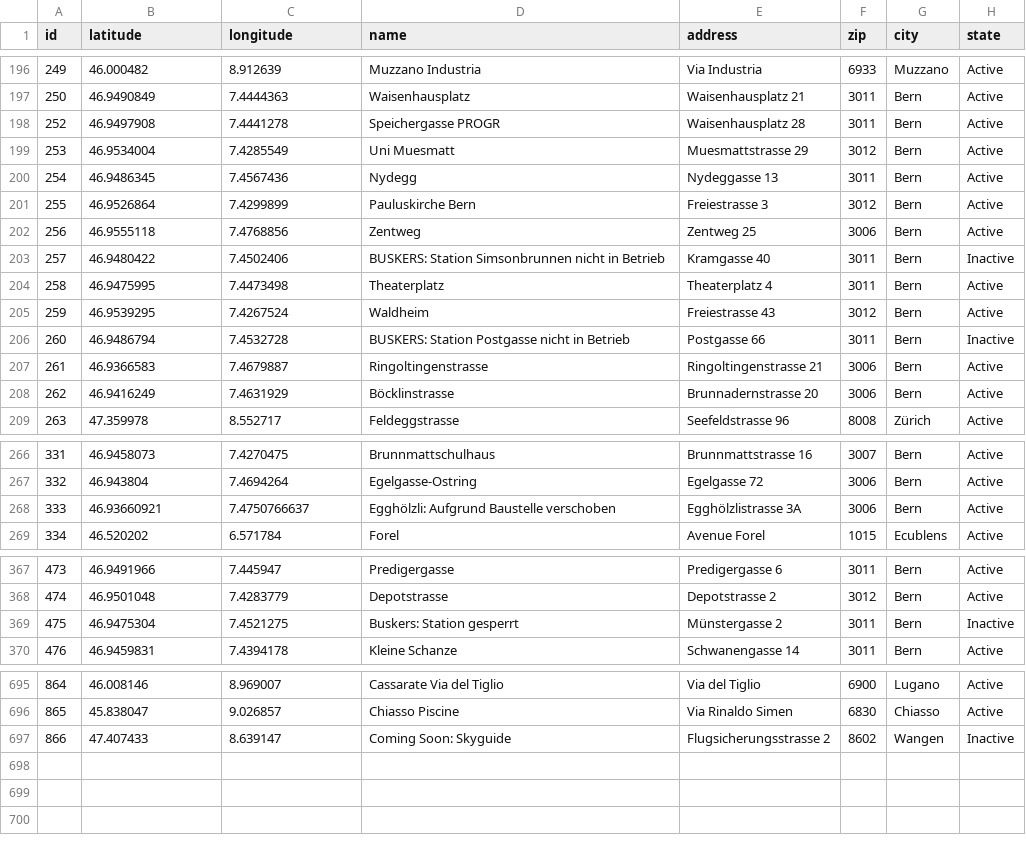
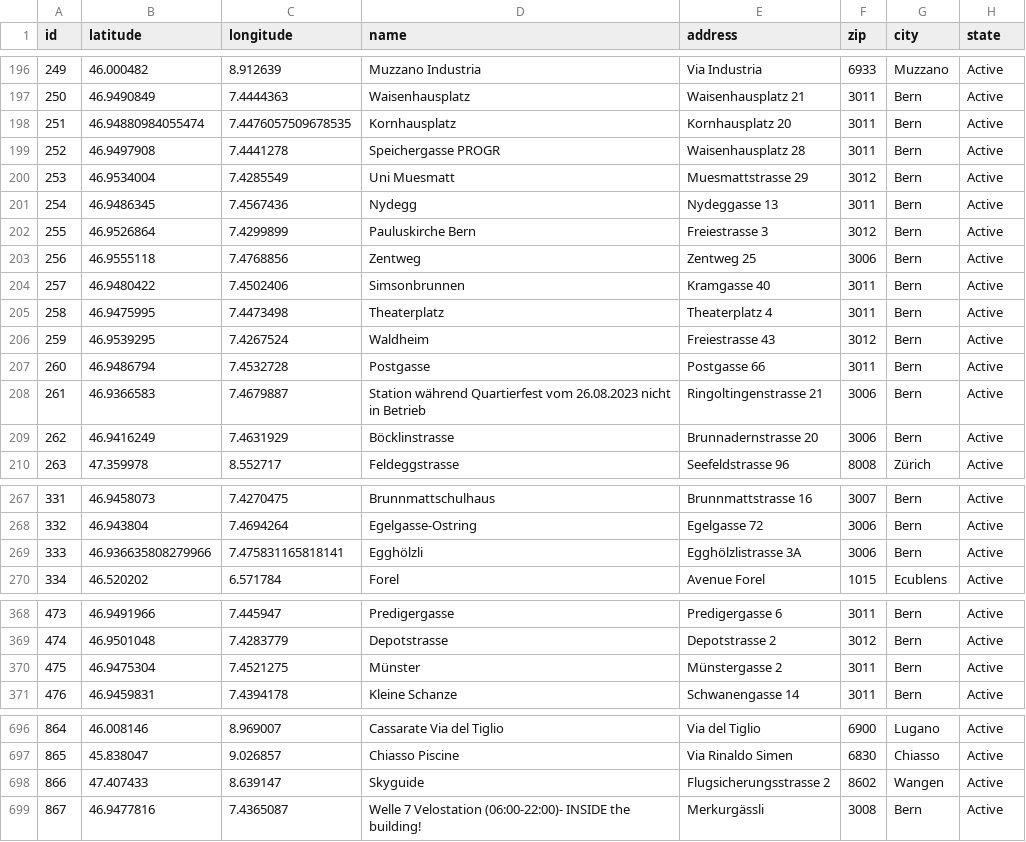
Before and after one commit to misialq/publibike-stations, a CSV file: stations/stations.csv, drawn as a sheet; only a part is shown, gaps mark what is left out; the diff covers the shown part only.

Commit message:
GHA: Update the list of PubliBike stations

```diff
--- a/stations/stations.csv
+++ b/stations/stations.csv
@@ -197,2 +197,3 @@ id,latitude,longitude,name,address,zip,city,state
 250,46.9490849,7.4444363,Waisenhausplatz,Waisenhausplatz 21,3011,Bern,Active
+251,46.94880984055474,7.4476057509678535,Kornhausplatz,Kornhausplatz 20,3011,Bern,Active
 252,46.9497908,7.4441278,Speichergasse PROGR,Waisenhausplatz 28,3011,Bern,Active
@@ -202,7 +203,7 @@ id,latitude,longitude,name,address,zip,city,state
 256,46.9555118,7.4768856,Zentweg,Zentweg 25,3006,Bern,Active
-257,46.9480422,7.4502406,BUSKERS: Station Simsonbrunnen nicht in Betrieb,Kramgasse 40,3011,Bern,Inactive
+257,46.9480422,7.4502406,Simsonbrunnen,Kramgasse 40,3011,Bern,Active
 258,46.9475995,7.4473498,Theaterplatz,Theaterplatz 4,3011,Bern,Active
 259,46.9539295,7.4267524,Waldheim,Freiestrasse 43,3012,Bern,Active
-260,46.9486794,7.4532728,BUSKERS: Station Postgasse nicht in Betrieb,Postgasse 66,3011,Bern,Inactive
-261,46.9366583,7.4679887,Ringoltingenstrasse,Ringoltingenstrasse 21,3006,Bern,Active
+260,46.9486794,7.4532728,Postgasse,Postgasse 66,3011,Bern,Active
+261,46.9366583,7.4679887,Station während Quartierfest vom 26.08.2023 nicht in Betrieb,Ringoltingenstrasse 21,3006,Bern,Active
 262,46.9416249,7.4631929,Böcklinstrasse,Brunnadernstrasse 20,3006,Bern,Active
@@ -267,3 +268,3 @@ id,latitude,longitude,name,address,zip,city,state
 332,46.943804,7.4694264,Egelgasse-Ostring,Egelgasse 72,3006,Bern,Active
-333,46.93660921,7.4750766637,Egghölzli: Aufgrund Baustelle verschoben,Egghölzlistrasse 3A,3006,Bern,Active
+333,46.936635808279966,7.475831165818141,Egghölzli,Egghölzlistrasse 3A,3006,Bern,Active
 334,46.520202,6.571784,Forel,Avenue Forel,1015,Ecublens,Active
@@ -368,3 +369,3 @@ id,latitude,longitude,name,address,zip,city,state
 474,46.9501048,7.4283779,Depotstrasse,Depotstrasse 2,3012,Bern,Active
-475,46.9475304,7.4521275,Buskers: Station gesperrt,Münstergasse 2,3011,Bern,Inactive
+475,46.9475304,7.4521275,Münster,Münstergasse 2,3011,Bern,Active
 476,46.9459831,7.4394178,Kleine Schanze,Schwanengasse 14,3011,Bern,Active
@@ -696,2 +697,3 @@ id,latitude,longitude,name,address,zip,city,state
 865,45.838047,9.026857,Chiasso Piscine,Via Rinaldo Simen,6830,Chiasso,Active
-866,47.407433,8.639147,Coming Soon: Skyguide,Flugsicherungsstrasse 2,8602,Wangen,Inactive
+866,47.407433,8.639147,Skyguide,Flugsicherungsstrasse 2,8602,Wangen,Active
+867,46.9477816,7.4365087,Welle 7 Velostation (06:00-22:00)- INSIDE the building!,Merkurgässli,3008,Bern,Active
```
Also changed, not shown: 5 edited cells elsewhere in this file.
